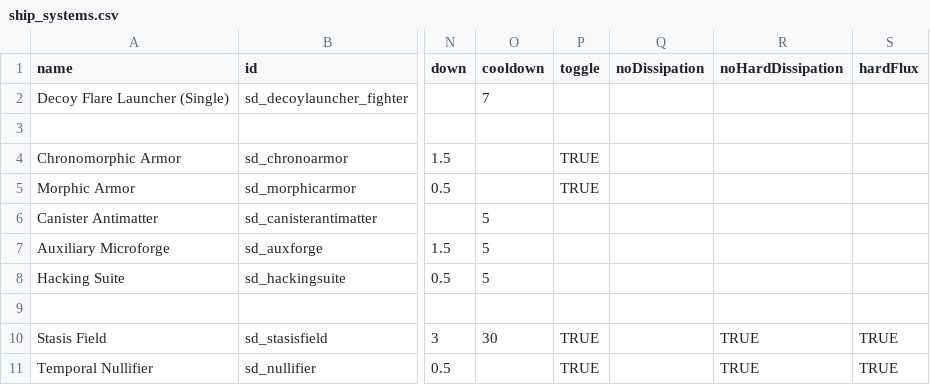
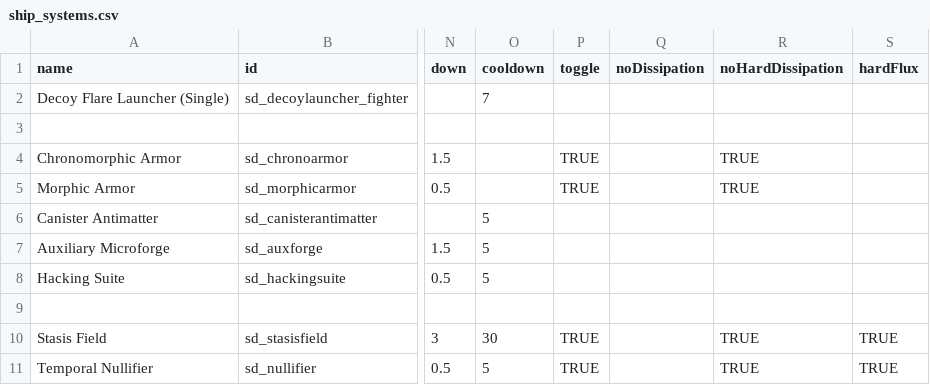
Before and after one commit to Sorrydough/Doughsector, a CSV file: data/shipsystems/ship_systems.csv, drawn as a sheet; only a part is shown, gaps mark what is left out; the diff names each change by its address in the sheet, - before the commit and + after, or states it on an @@ line.

```diff
--- a/data/shipsystems/ship_systems.csv
+++ b/data/shipsystems/ship_systems.csv
-R4:R5 (noHardDissipation): (empty)
+R4:R5 (noHardDissipation): TRUE
-O11 (cooldown): (empty)
+O11 (cooldown): 5
```
Also changed, not shown: data/hulls/ship_data.csv, 2 other files.
